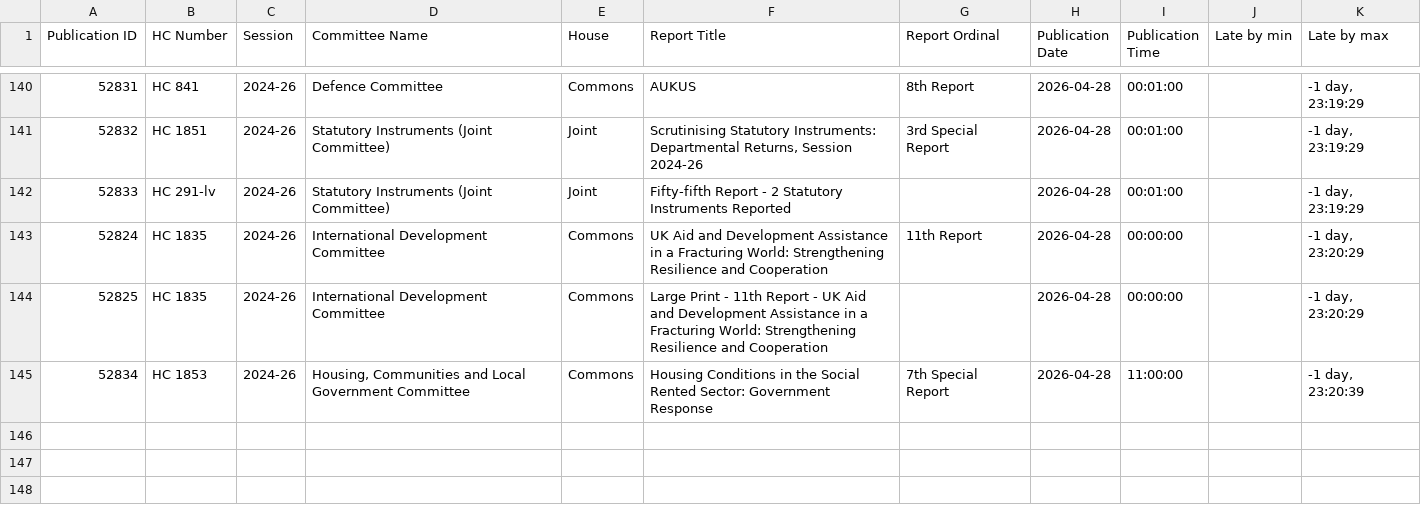
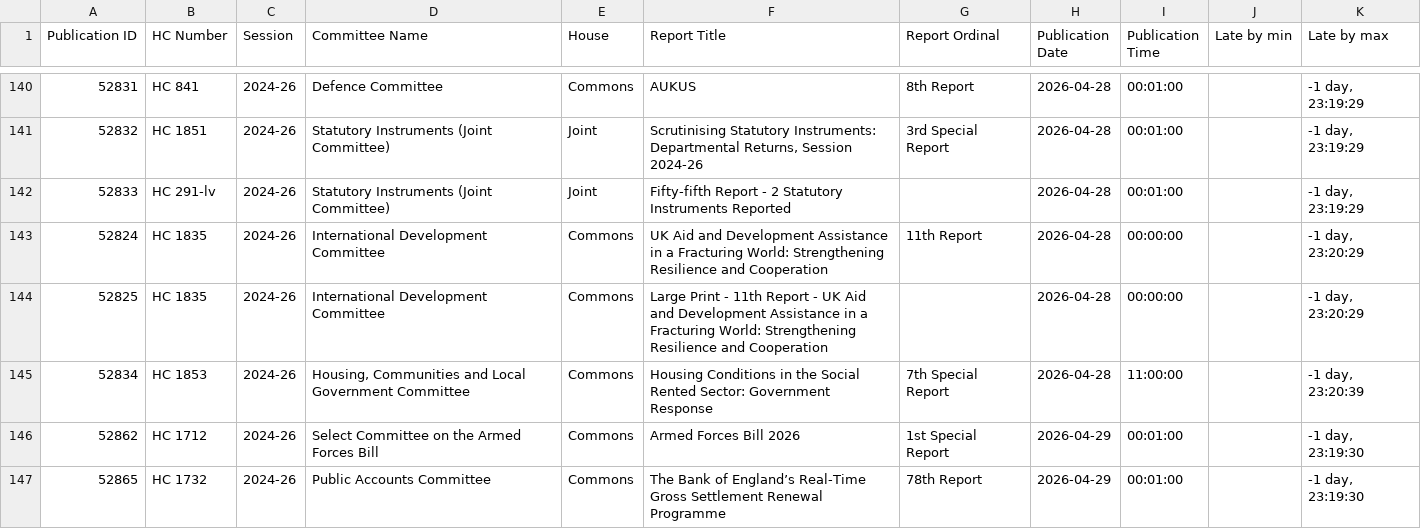
Before and after one commit to HOC-SCT-DAP/ScheduledReportMonitor, a CSV file: docs/Reports.csv, drawn as a sheet; only a part is shown, gaps mark what is left out.

```diff
--- a/docs/Reports.csv
+++ b/docs/Reports.csv
@@ -145 +145,3 @@
 52834,HC 1853,2024-26,"Housing, Communities and Local Government Committee",Commons,Housing Conditions in the Social Rented Sector: Government Response,7th Special Report,2026-04-28,11:00:00,,"-1 day, 23:20:39"
+52862,HC 1712,2024-26,Select Committee on the Armed Forces Bill,Commons,Armed Forces Bill 2026,1st Special Report,2026-04-29,00:01:00,,"-1 day, 23:19:30"
+52865,HC 1732,2024-26,Public Accounts Committee,Commons,The Bank of England’s Real-Time Gross Settlement Renewal Programme,78th Report,2026-04-29,00:01:00,,"-1 day, 23:19:30"
```
Also changed, not shown: docs/Scans.csv.
